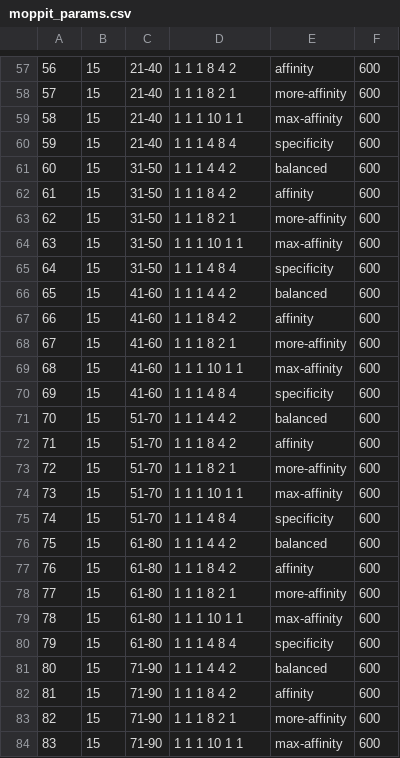
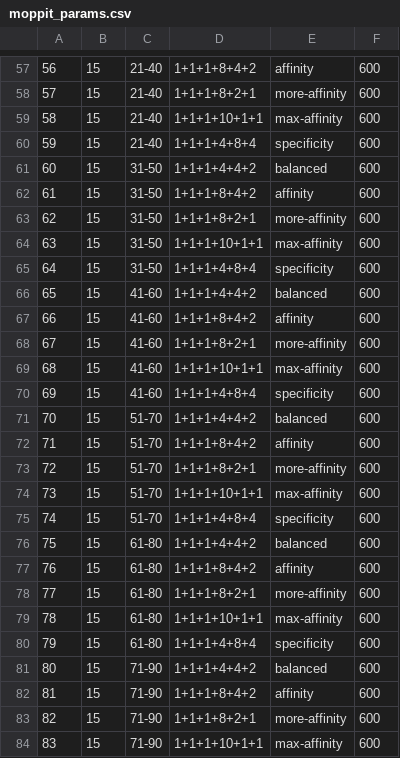
Before and after one commit to agitter/adaptyv-rbx1, a CSV file: moppit_params.csv, drawn as a sheet; only a part is shown, gaps mark what is left out; the diff covers the shown part only.

```diff
--- a/moppit_params.csv
+++ b/moppit_params.csv
@@ -57,28 +57,28 @@
-56,15,21-40,1 1 1 8 4 2,affinity,600
-57,15,21-40,1 1 1 8 2 1,more-affinity,600
-58,15,21-40,1 1 1 10 1 1,max-affinity,600
-59,15,21-40,1 1 1 4 8 4,specificity,600
-60,15,31-50,1 1 1 4 4 2,balanced,600
-61,15,31-50,1 1 1 8 4 2,affinity,600
-62,15,31-50,1 1 1 8 2 1,more-affinity,600
-63,15,31-50,1 1 1 10 1 1,max-affinity,600
-64,15,31-50,1 1 1 4 8 4,specificity,600
-65,15,41-60,1 1 1 4 4 2,balanced,600
-66,15,41-60,1 1 1 8 4 2,affinity,600
-67,15,41-60,1 1 1 8 2 1,more-affinity,600
-68,15,41-60,1 1 1 10 1 1,max-affinity,600
-69,15,41-60,1 1 1 4 8 4,specificity,600
-70,15,51-70,1 1 1 4 4 2,balanced,600
-71,15,51-70,1 1 1 8 4 2,affinity,600
-72,15,51-70,1 1 1 8 2 1,more-affinity,600
-73,15,51-70,1 1 1 10 1 1,max-affinity,600
-74,15,51-70,1 1 1 4 8 4,specificity,600
-75,15,61-80,1 1 1 4 4 2,balanced,600
-76,15,61-80,1 1 1 8 4 2,affinity,600
-77,15,61-80,1 1 1 8 2 1,more-affinity,600
-78,15,61-80,1 1 1 10 1 1,max-affinity,600
-79,15,61-80,1 1 1 4 8 4,specificity,600
-80,15,71-90,1 1 1 4 4 2,balanced,600
-81,15,71-90,1 1 1 8 4 2,affinity,600
-82,15,71-90,1 1 1 8 2 1,more-affinity,600
-83,15,71-90,1 1 1 10 1 1,max-affinity,600
+56,15,21-40,1+1+1+8+4+2,affinity,600
+57,15,21-40,1+1+1+8+2+1,more-affinity,600
+58,15,21-40,1+1+1+10+1+1,max-affinity,600
+59,15,21-40,1+1+1+4+8+4,specificity,600
+60,15,31-50,1+1+1+4+4+2,balanced,600
+61,15,31-50,1+1+1+8+4+2,affinity,600
+62,15,31-50,1+1+1+8+2+1,more-affinity,600
+63,15,31-50,1+1+1+10+1+1,max-affinity,600
+64,15,31-50,1+1+1+4+8+4,specificity,600
+65,15,41-60,1+1+1+4+4+2,balanced,600
+66,15,41-60,1+1+1+8+4+2,affinity,600
+67,15,41-60,1+1+1+8+2+1,more-affinity,600
+68,15,41-60,1+1+1+10+1+1,max-affinity,600
+69,15,41-60,1+1+1+4+8+4,specificity,600
+70,15,51-70,1+1+1+4+4+2,balanced,600
+71,15,51-70,1+1+1+8+4+2,affinity,600
+72,15,51-70,1+1+1+8+2+1,more-affinity,600
+73,15,51-70,1+1+1+10+1+1,max-affinity,600
+74,15,51-70,1+1+1+4+8+4,specificity,600
+75,15,61-80,1+1+1+4+4+2,balanced,600
+76,15,61-80,1+1+1+8+4+2,affinity,600
+77,15,61-80,1+1+1+8+2+1,more-affinity,600
+78,15,61-80,1+1+1+10+1+1,max-affinity,600
+79,15,61-80,1+1+1+4+8+4,specificity,600
+80,15,71-90,1+1+1+4+4+2,balanced,600
+81,15,71-90,1+1+1+8+4+2,affinity,600
+82,15,71-90,1+1+1+8+2+1,more-affinity,600
+83,15,71-90,1+1+1+10+1+1,max-affinity,600
```
Also changed, not shown: 152 edited cells elsewhere in this file, moppit_params_head.csv.
